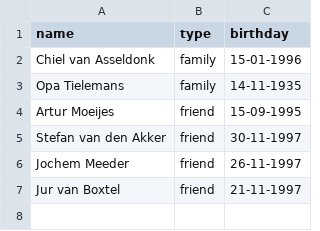
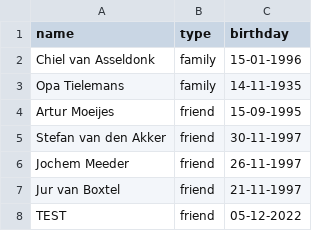
Before and after one commit to larsvasseldonk/birthday-notifier, a CSV file: data/birthdays.csv, drawn as a sheet; the diff names each change by its address in the sheet, - before the commit and + after, or states it on an @@ line.

```diff
--- a/data/birthdays.csv
+++ b/data/birthdays.csv
+row 8: TEST | friend | 05-12-2022
```
Also changed, not shown: 4 other files.
